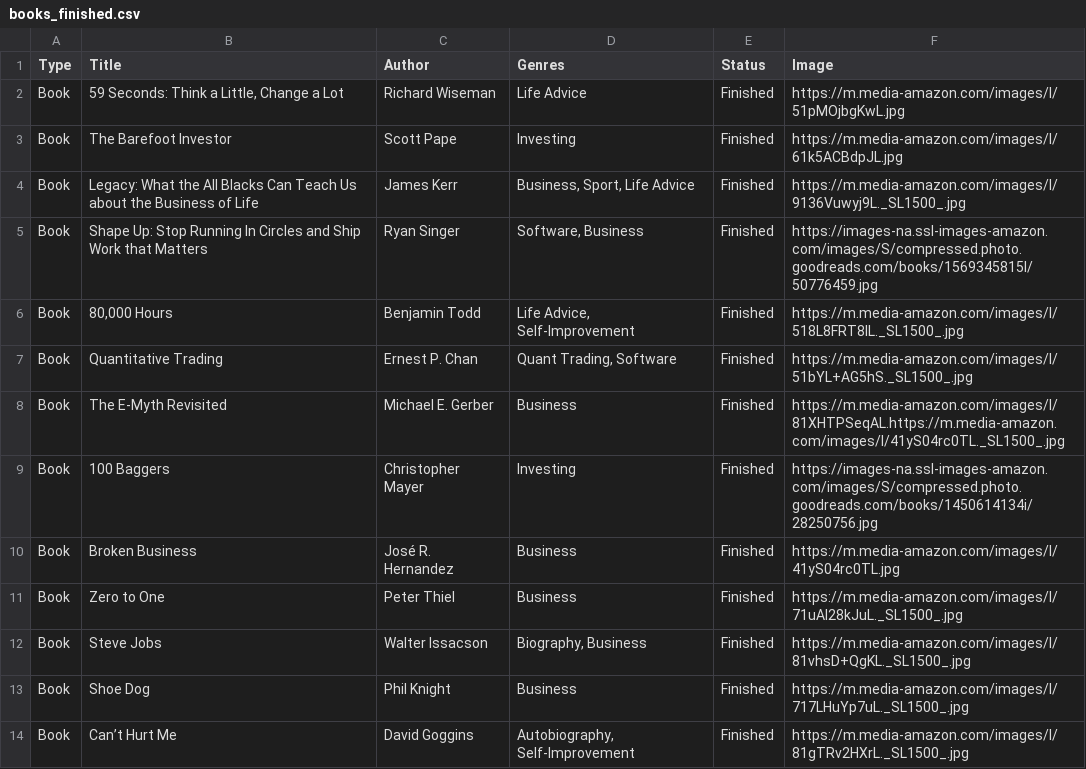
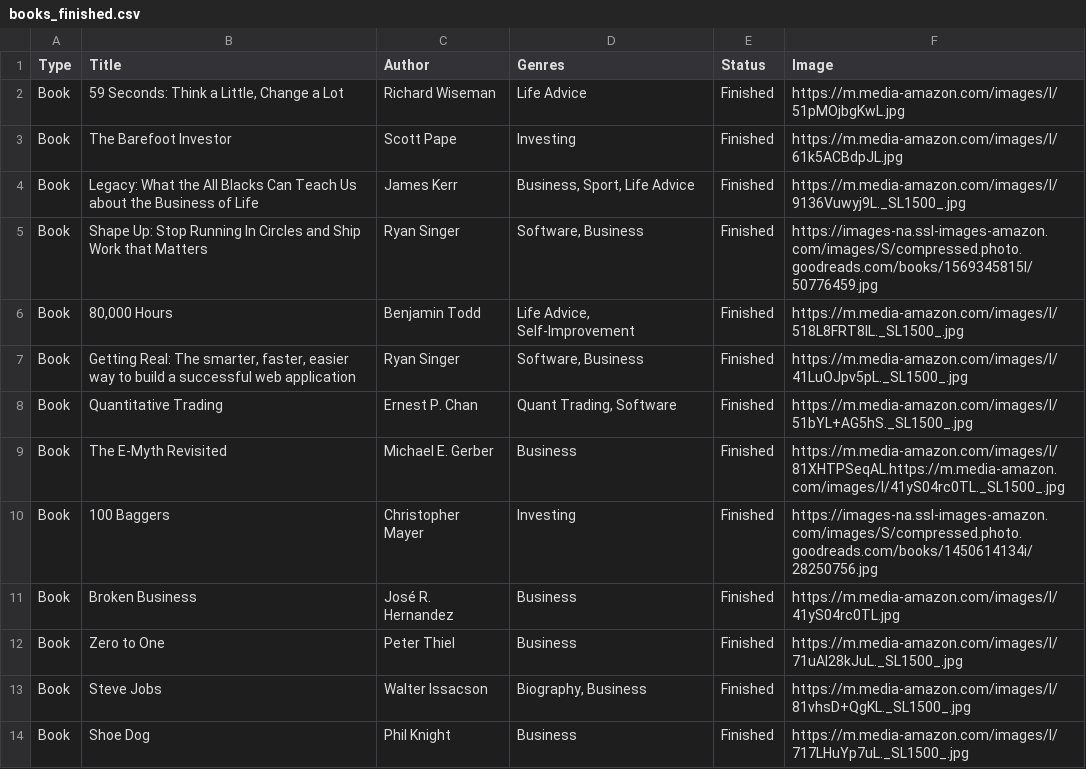
Before and after one commit to lukaflpvc/lukaflpvc.github.io, a CSV file: static/db/books_finished.csv, drawn as a sheet; only a part is shown; the shorter side is filled out with more unchanged rows.

```diff
--- a/static/db/books_finished.csv
+++ b/static/db/books_finished.csv
@@ -6,2 +6,3 @@ Book,Shape Up: Stop Running In Circles and Ship Work that Matters,Ryan Singer,"S
 Book,"80,000 Hours",Benjamin Todd,"Life Advice, Self-Improvement",Finished,https://m.media-amazon.com/images/I/518L8FRT8lL._SL1500_.jpg
+Book,"Getting Real: The smarter, faster, easier way to build a successful web application",Ryan Singer,"Software, Business",Finished,https://m.media-amazon.com/images/I/41LuOJpv5pL._SL1500_.jpg
 Book,Quantitative Trading,Ernest P. Chan,"Quant Trading, Software",Finished,https://m.media-amazon.com/images/I/51bYL+AG5hS._SL1500_.jpg
```
Also changed, not shown: static/db/books_to_read.csv.
